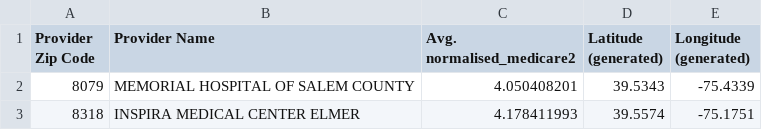
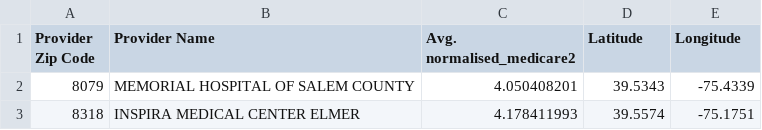
Before and after one commit to wamonoo/Health_Viz, a CSV file: hospital_coordinates.csv, drawn as a sheet; only a part is shown.

Commit message:
Update hospital_coordinates.csv

```diff
--- a/hospital_coordinates.csv
+++ b/hospital_coordinates.csv
@@ -1,2 +1,2 @@
-Provider Zip Code,Provider Name,Avg. normalised_medicare2,Latitude (generated),Longitude (generated)
+Provider Zip Code,Provider Name,Avg. normalised_medicare2,Latitude,Longitude
 8079,MEMORIAL HOSPITAL OF SALEM COUNTY,4.050408201,39.5343,-75.4339
```
